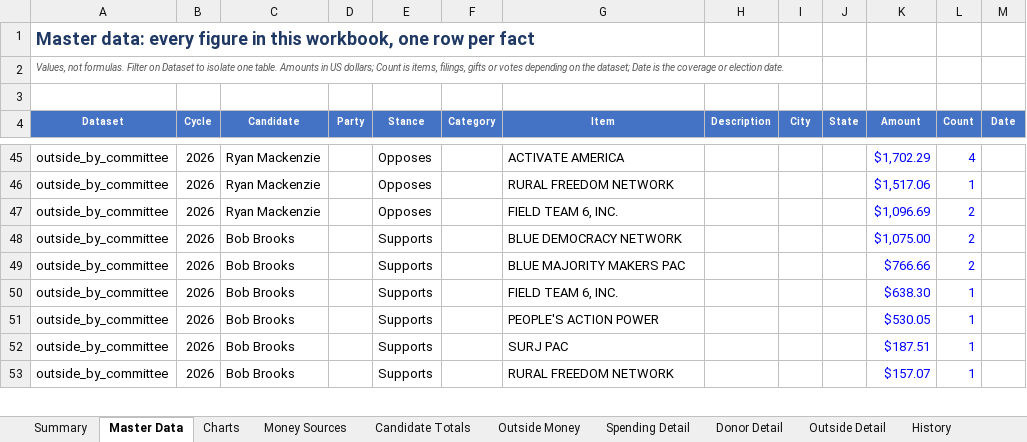
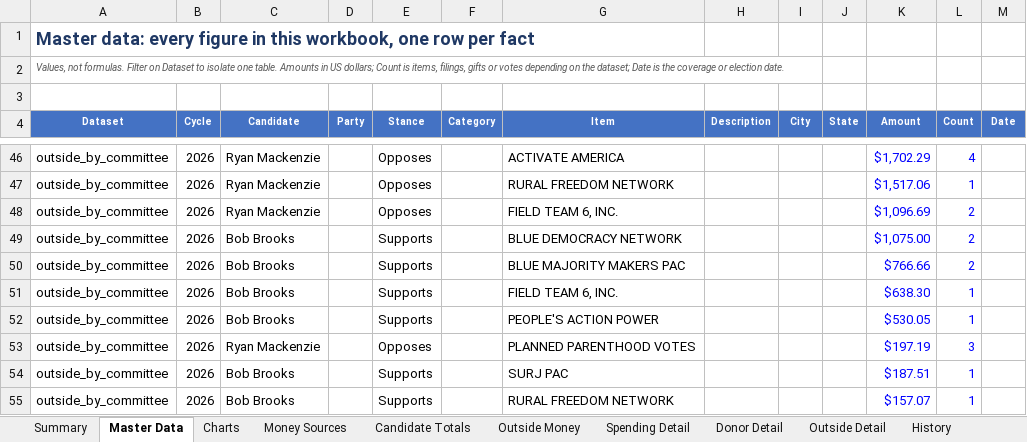
Before and after one commit to weinsteincharles27-del/pa07-finance, an Excel workbook: site/PA07_Campaign_Finance.xlsx, sheet Master Data, drawn as a sheet; only a part is shown, gaps mark what is left out; values as stored, in another font and other column widths than the file's, no borders; the diff covers the shown part only; the diff names each change by its address in the sheet, - before the commit and + after, or states it on an @@ line.

Commit message:
Refresh FEC data 2026-10-03 14:53 UTC

```diff
--- a/site/PA07_Campaign_Finance.xlsx (sheet Master Data)
+++ b/site/PA07_Campaign_Finance.xlsx (sheet Master Data)
+row 53: outside_by_committee | 2026 | Ryan Mackenzie |  | Opposes |  | PLANNED PARENTHOOD VOTES |  |  |  | $197.19 | 3
```
Also changed, not shown: 6 added rows and 1 removed row elsewhere in this sheet, sheet Outside Detail, sheet Outside Money, sheet Summary, sheet Charts, sheet Candidate Totals, sheet Notes & Sources, charts or pictures, 4 other files.
